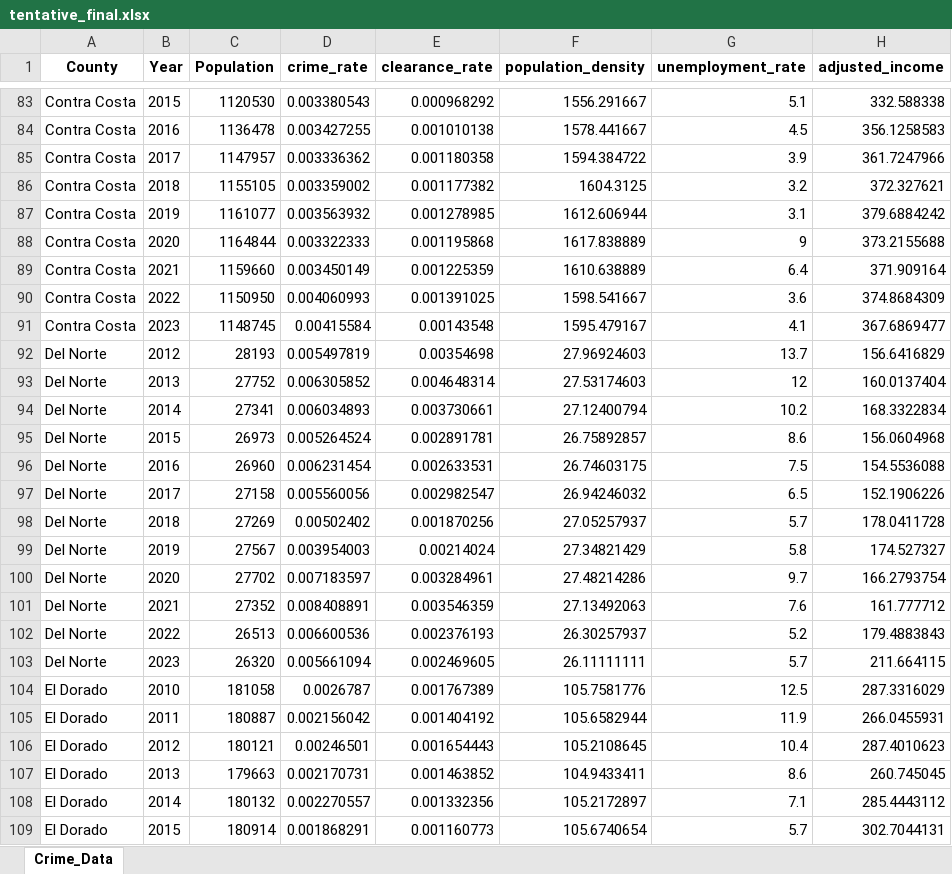
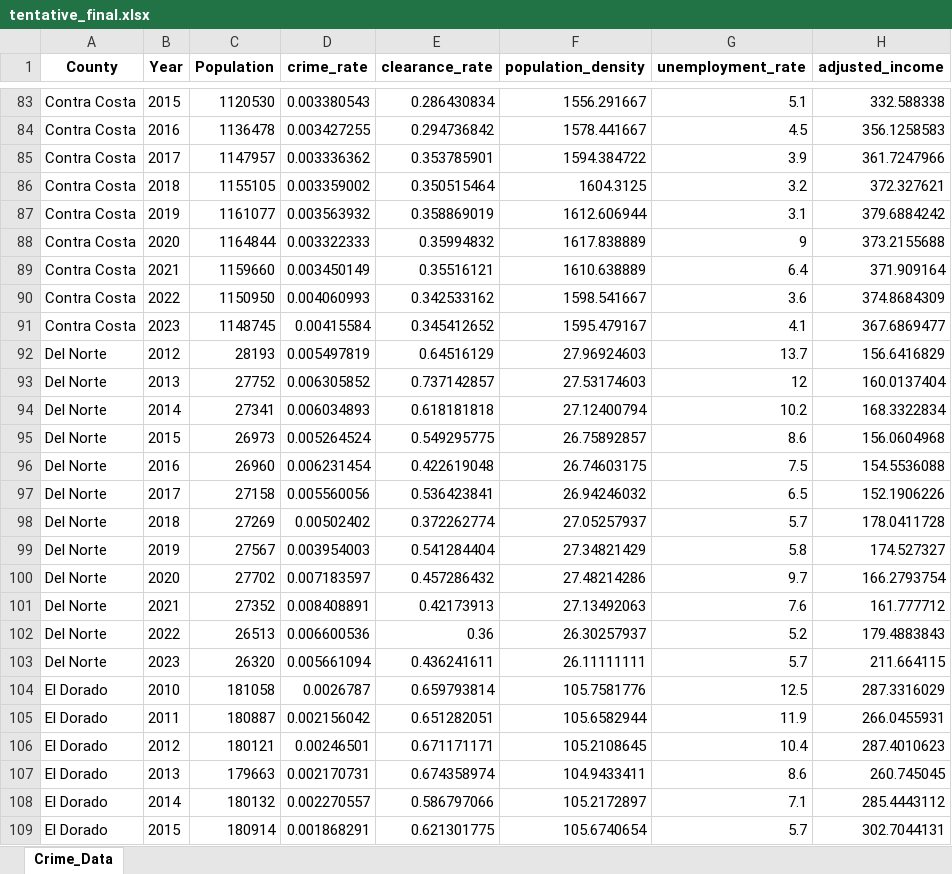
Before and after one commit to git-loa/CrimePatternsProject, an Excel workbook: data/tentative_final.xlsx, sheet Crime_Data, drawn as a sheet; only a part is shown, gaps mark what is left out; values as stored, in another font and other column widths than the file's, no borders; the diff covers the shown part only; the diff names each change by its address in the sheet, - before the commit and + after, or states it on an @@ line.

```diff
--- a/data/tentative_final.xlsx (sheet Crime_Data)
+++ b/data/tentative_final.xlsx (sheet Crime_Data)
-E83 (clearance_rate): 0.000968292
+E83 (clearance_rate): 0.286430834
-E84 (clearance_rate): 0.001010138
+E84 (clearance_rate): 0.294736842
-E85 (clearance_rate): 0.001180358
+E85 (clearance_rate): 0.353785901
-E86 (clearance_rate): 0.001177382
+E86 (clearance_rate): 0.350515464
-E87 (clearance_rate): 0.001278985
+E87 (clearance_rate): 0.358869019
-E88 (clearance_rate): 0.001195868
+E88 (clearance_rate): 0.35994832
-E89 (clearance_rate): 0.001225359
+E89 (clearance_rate): 0.35516121
-E90 (clearance_rate): 0.001391025
+E90 (clearance_rate): 0.342533162
-E91 (clearance_rate): 0.00143548
+E91 (clearance_rate): 0.345412652
-E92 (clearance_rate): 0.00354698
+E92 (clearance_rate): 0.64516129
-E93 (clearance_rate): 0.004648314
+E93 (clearance_rate): 0.737142857
-E94 (clearance_rate): 0.003730661
+E94 (clearance_rate): 0.618181818
-E95 (clearance_rate): 0.002891781
+E95 (clearance_rate): 0.549295775
-E96 (clearance_rate): 0.002633531
+E96 (clearance_rate): 0.422619048
-E97 (clearance_rate): 0.002982547
+E97 (clearance_rate): 0.536423841
-E98 (clearance_rate): 0.001870256
+E98 (clearance_rate): 0.372262774
-E99 (clearance_rate): 0.00214024
+E99 (clearance_rate): 0.541284404
-E100 (clearance_rate): 0.003284961
+E100 (clearance_rate): 0.457286432
-E101 (clearance_rate): 0.003546359
+E101 (clearance_rate): 0.42173913
-E102 (clearance_rate): 0.002376193
+E102 (clearance_rate): 0.36
-E103 (clearance_rate): 0.002469605
+E103 (clearance_rate): 0.436241611
-E104 (clearance_rate): 0.001767389
+E104 (clearance_rate): 0.659793814
-E105 (clearance_rate): 0.001404192
+E105 (clearance_rate): 0.651282051
-E106 (clearance_rate): 0.001654443
+E106 (clearance_rate): 0.671171171
-E107 (clearance_rate): 0.001463852
+E107 (clearance_rate): 0.674358974
-E108 (clearance_rate): 0.001332356
+E108 (clearance_rate): 0.586797066
-E109 (clearance_rate): 0.001160773
+E109 (clearance_rate): 0.621301775
```
Also changed, not shown: 674 edited cells elsewhere in this sheet, data/tentative_final_with_NaN.xlsx, 46 other files.
